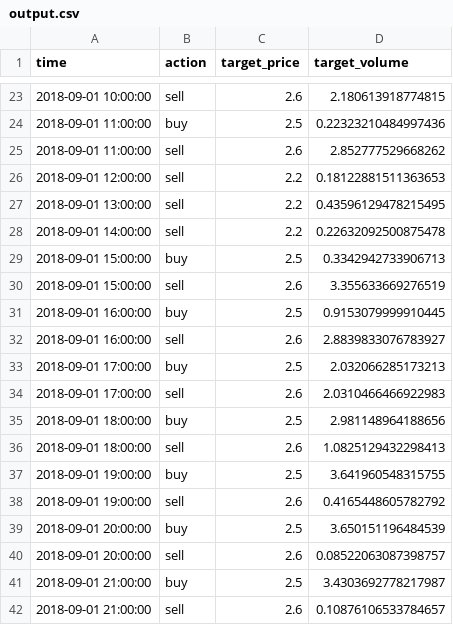
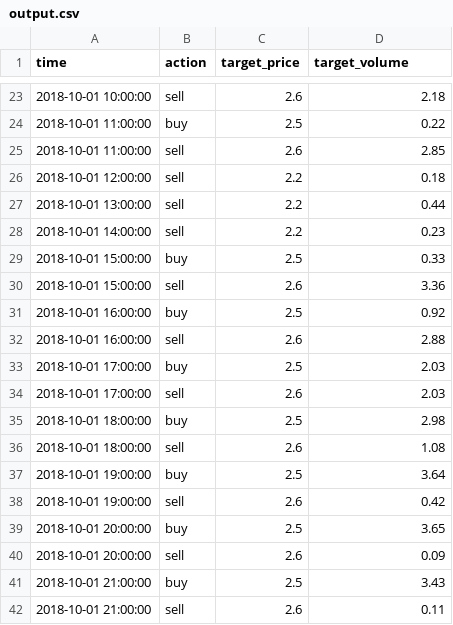
Before and after one commit to fancyshon/DSAI_2022, a CSV file: HW3/output.csv, drawn as a sheet; only a part is shown, gaps mark what is left out; the diff covers the shown part only.

```diff
--- a/HW3/output.csv
+++ b/HW3/output.csv
@@ -23,20 +23,20 @@ time,action,target_price,target_volume
-2018-09-01 10:00:00,sell,2.6,2.180613918774815
-2018-09-01 11:00:00,buy,2.5,0.22323210484997436
-2018-09-01 11:00:00,sell,2.6,2.852777529668262
-2018-09-01 12:00:00,sell,2.2,0.18122881511363653
-2018-09-01 13:00:00,sell,2.2,0.43596129478215495
-2018-09-01 14:00:00,sell,2.2,0.22632092500875478
-2018-09-01 15:00:00,buy,2.5,0.3342942733906713
-2018-09-01 15:00:00,sell,2.6,3.355633669276519
-2018-09-01 16:00:00,buy,2.5,0.9153079999910445
-2018-09-01 16:00:00,sell,2.6,2.8839833076783927
-2018-09-01 17:00:00,buy,2.5,2.032066285173213
-2018-09-01 17:00:00,sell,2.6,2.0310466466922983
-2018-09-01 18:00:00,buy,2.5,2.981148964188656
-2018-09-01 18:00:00,sell,2.6,1.0825129432298413
-2018-09-01 19:00:00,buy,2.5,3.641960548315755
-2018-09-01 19:00:00,sell,2.6,0.4165448605782792
-2018-09-01 20:00:00,buy,2.5,3.650151196484539
-2018-09-01 20:00:00,sell,2.6,0.08522063087398757
-2018-09-01 21:00:00,buy,2.5,3.4303692778217987
-2018-09-01 21:00:00,sell,2.6,0.10876106533784657
+2018-10-01 10:00:00,sell,2.6,2.18
+2018-10-01 11:00:00,buy,2.5,0.22
+2018-10-01 11:00:00,sell,2.6,2.85
+2018-10-01 12:00:00,sell,2.2,0.18
+2018-10-01 13:00:00,sell,2.2,0.44
+2018-10-01 14:00:00,sell,2.2,0.23
+2018-10-01 15:00:00,buy,2.5,0.33
+2018-10-01 15:00:00,sell,2.6,3.36
+2018-10-01 16:00:00,buy,2.5,0.92
+2018-10-01 16:00:00,sell,2.6,2.88
+2018-10-01 17:00:00,buy,2.5,2.03
+2018-10-01 17:00:00,sell,2.6,2.03
+2018-10-01 18:00:00,buy,2.5,2.98
+2018-10-01 18:00:00,sell,2.6,1.08
+2018-10-01 19:00:00,buy,2.5,3.64
+2018-10-01 19:00:00,sell,2.6,0.42
+2018-10-01 20:00:00,buy,2.5,3.65
+2018-10-01 20:00:00,sell,2.6,0.09
+2018-10-01 21:00:00,buy,2.5,3.43
+2018-10-01 21:00:00,sell,2.6,0.11
```
Also changed, not shown: 50 edited cells elsewhere in this file, 2 other files.
